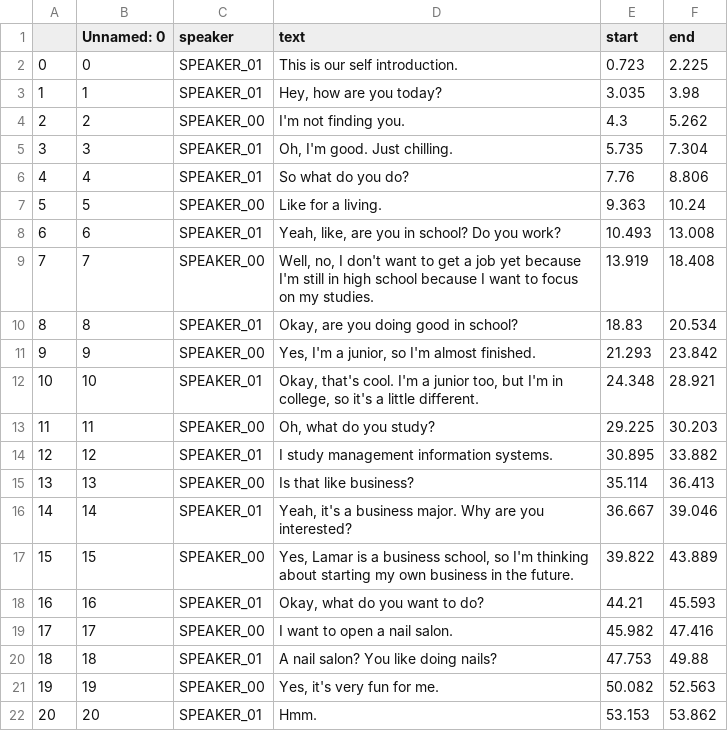
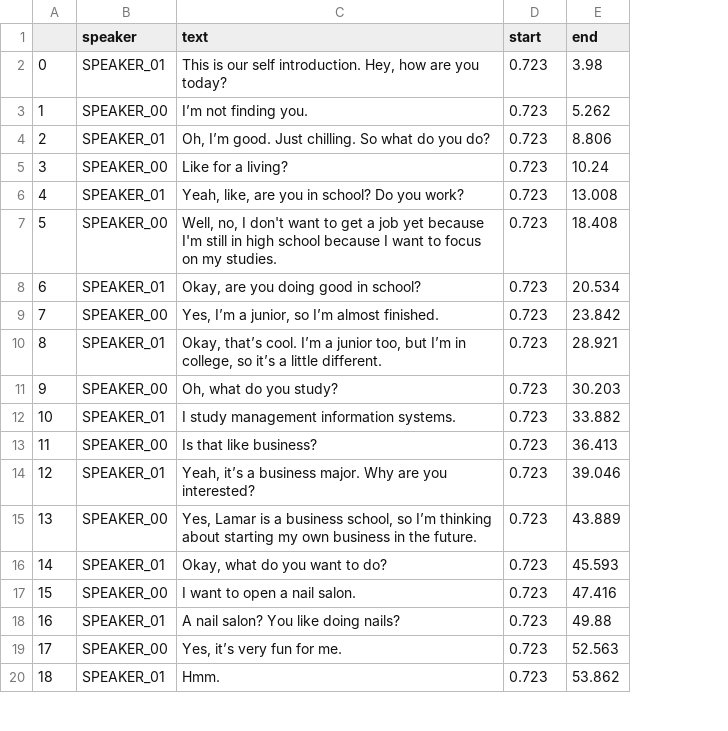
Before and after one commit to xuj1210/convo-separation, a CSV file: output/cleaned_result.csv, drawn as a sheet; only a part is shown; removed rows and columns are numbered as before the commit, all else as after; the diff covers the shown part only; the diff names each change by its address in the sheet, - before the commit and + after, or states it on an @@ line.

```diff
--- a/output/cleaned_result.csv
+++ b/output/cleaned_result.csv
-column B (Unnamed: 0), row 2: 0; row 4: 2; rows 6-22: 4 | 5 | 6 | 7 | 8 | 9 | 10 | 11 | 12 | 13 | 14 | 15 | 16 | 17 | 18 | 19 | 20
-C2 (text): This is our self introduction.
+C2 (text): This is our self introduction. Hey, how are you today?
-E2 (end): 2.225
+E2 (end): 3.98
-row 3: 1 | 1 | SPEAKER_01 | Hey, how are you today? | 3.035 | 3.98
@@ column A renumbered from row 3 down @@
-C3 (text): I'm not finding you.
+C3 (text): I’m not finding you.
-D3 (start): 4.3
+D3 (start): 0.723
-row 5: 3 | 3 | SPEAKER_01 | Oh, I'm good. Just chilling. | 5.735 | 7.304
-C4 (text): So what do you do?
+C4 (text): Oh, I’m good. Just chilling. So what do you do?
-D4 (start): 7.76
+D4 (start): 0.723
-C5 (text): Like for a living.
+C5 (text): Like for a living?
-D5 (start): 9.363
+D5 (start): 0.723
-D6 (start): 10.493
+D6 (start): 0.723
-D7 (start): 13.919
+D7 (start): 0.723
-D8 (start): 18.83
+D8 (start): 0.723
-C9 (text): Yes, I'm a junior, so I'm almost finished.
+C9 (text): Yes, I’m a junior, so I’m almost finished.
-D9 (start): 21.293
+D9 (start): 0.723
-C10 (text): Okay, that's cool. I'm a junior too, but I'm in college, so it's a little…
+C10 (text): Okay, that’s cool. I’m a junior too, but I’m in college, so it’s a little…
-D10 (start): 24.348
+D10 (start): 0.723
-D11 (start): 29.225
+D11 (start): 0.723
-D12 (start): 30.895
+D12 (start): 0.723
-D13 (start): 35.114
+D13 (start): 0.723
-C14 (text): Yeah, it's a business…
+C14 (text): Yeah, it’s a business…
-D14 (start): 36.667
+D14 (start): 0.723
-C15 (text): …school, so I'm thinking about…
+C15 (text): …school, so I’m thinking about…
-D15 (start): 39.822
+D15 (start): 0.723
-D16 (start): 44.21
+D16 (start): 0.723
-D17 (start): 45.982
+D17 (start): 0.723
-D18 (start): 47.753
+D18 (start): 0.723
-C19 (text): Yes, it's very fun for me.
+C19 (text): Yes, it’s very fun for me.
-D19 (start): 50.082
+D19 (start): 0.723
-D20 (start): 53.153
+D20 (start): 0.723
```
Also changed, not shown: 24 edited cells elsewhere in this file, 7 other files.
